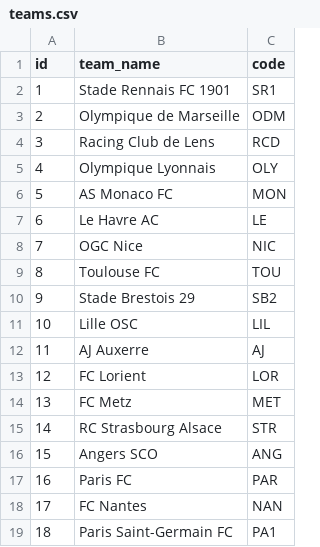
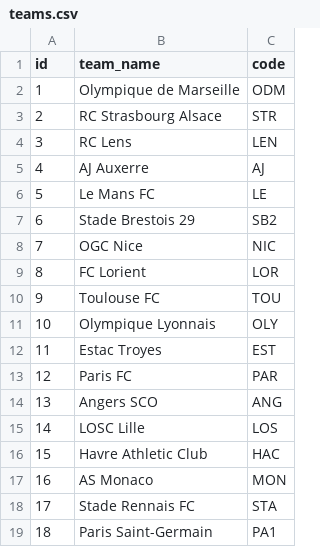
Before and after one commit to alankaplan/fbsim, a CSV file: data/leagues/fr/teams.csv, drawn as a sheet.

```diff
--- a/data/leagues/fr/teams.csv
+++ b/data/leagues/fr/teams.csv
@@ -1,19 +1,19 @@
 id,team_name,code
-1,Stade Rennais FC 1901,SR1
-2,Olympique de Marseille,ODM
-3,Racing Club de Lens,RCD
-4,Olympique Lyonnais,OLY
-5,AS Monaco FC,MON
-6,Le Havre AC,LE
+1,Olympique de Marseille,ODM
+2,RC Strasbourg Alsace,STR
+3,RC Lens,LEN
+4,AJ Auxerre,AJ
+5,Le Mans FC,LE
+6,Stade Brestois 29,SB2
 7,OGC Nice,NIC
-8,Toulouse FC,TOU
-9,Stade Brestois 29,SB2
-10,Lille OSC,LIL
-11,AJ Auxerre,AJ
-12,FC Lorient,LOR
-13,FC Metz,MET
-14,RC Strasbourg Alsace,STR
-15,Angers SCO,ANG
-16,Paris FC,PAR
-17,FC Nantes,NAN
-18,Paris Saint-Germain FC,PA1
+8,FC Lorient,LOR
+9,Toulouse FC,TOU
+10,Olympique Lyonnais,OLY
+11,Estac Troyes,EST
+12,Paris FC,PAR
+13,Angers SCO,ANG
+14,LOSC Lille,LOS
+15,Havre Athletic Club,HAC
+16,AS Monaco,MON
+17,Stade Rennais FC,STA
+18,Paris Saint-Germain,PA1
```
Also changed, not shown: data/leagues/de/teams.csv, data/leagues/eng/teams.csv, 11 other files.
